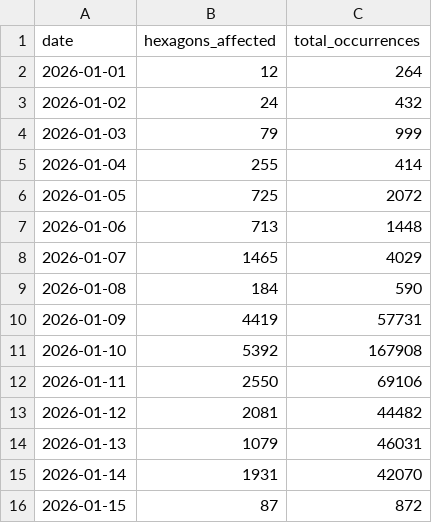
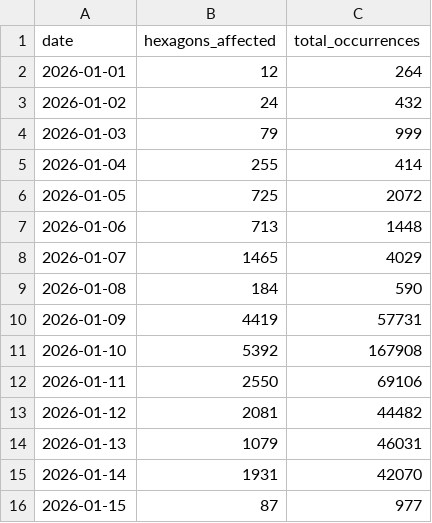
Before and after one commit to evelynebrie/hq-outages-public, a CSV file: summaries/daily_time_series.csv, drawn as a sheet.

Commit message:
Update 15-minute scrape data - 127 evelynebrie/hq-outages@a113c3888786671fa2b1831cd30760317bcd6ce7

```diff
--- a/summaries/daily_time_series.csv
+++ b/summaries/daily_time_series.csv
@@ -15,2 +15,2 @@
 "2026-01-14",1931,42070
-"2026-01-15",87,872
+"2026-01-15",87,977
```
Also changed, not shown: 13 other files.
